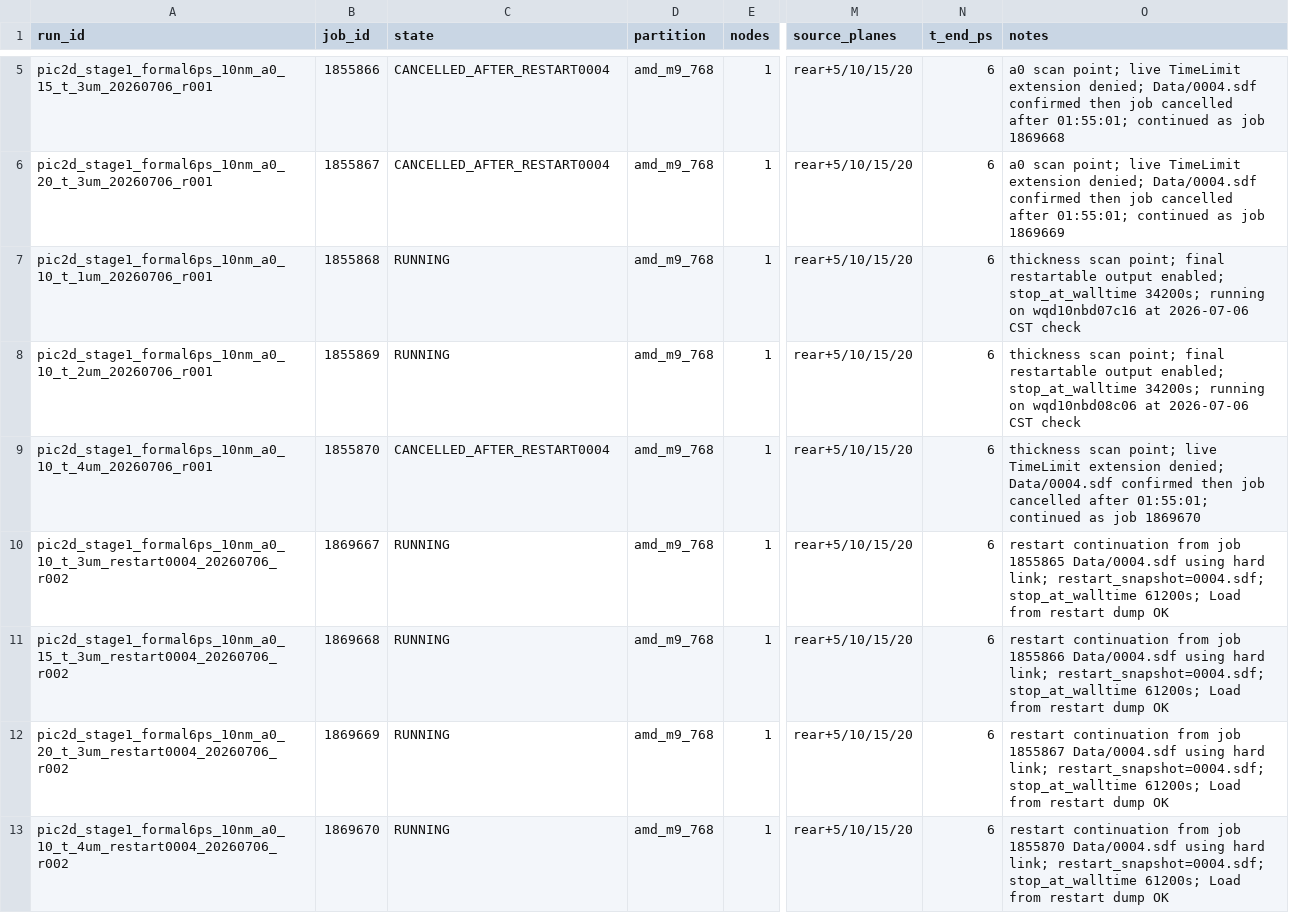
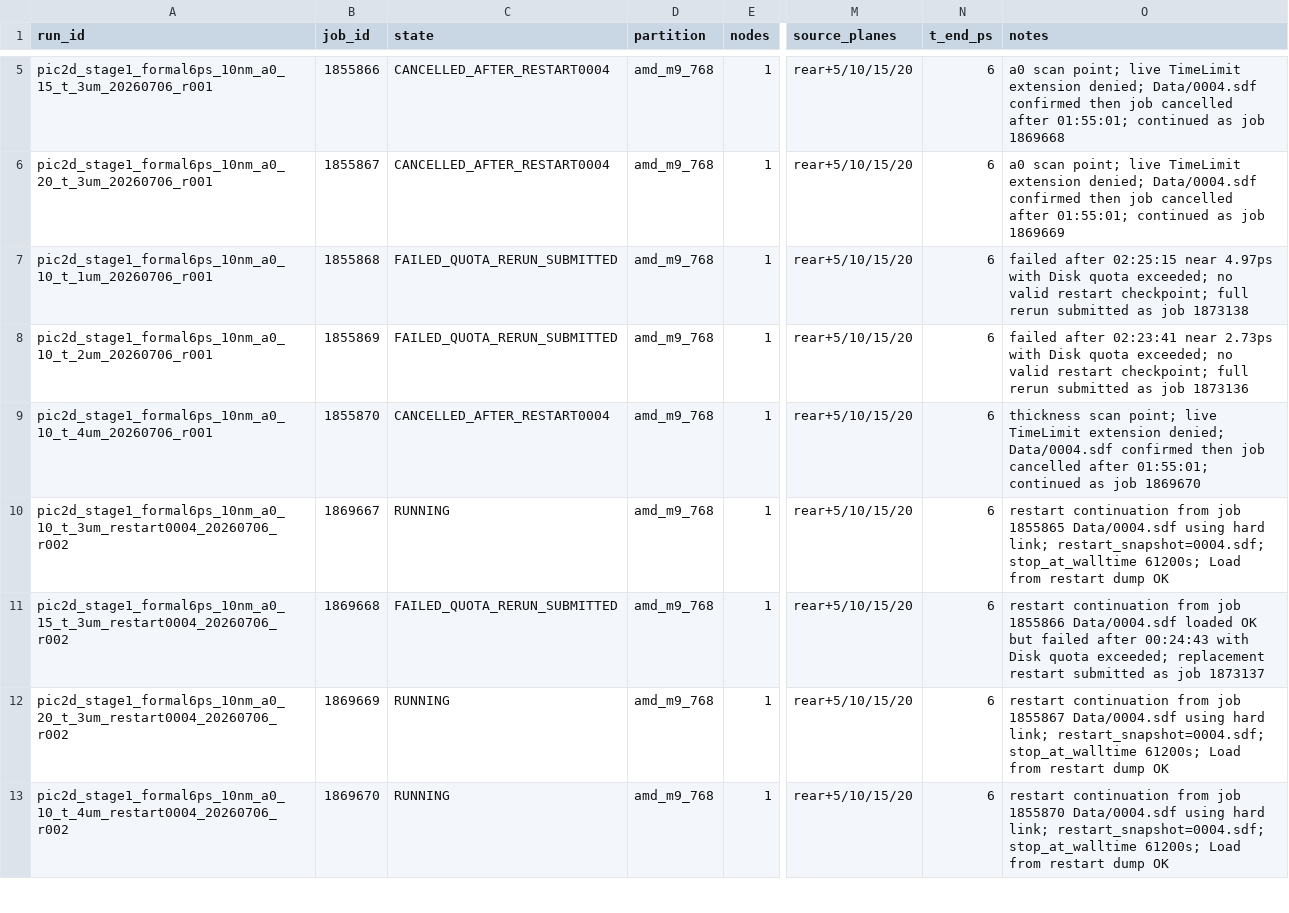
Before and after one commit to xiaojiujiuboom/no5gongzuo, a CSV file: hpc/pic2d_formal_scan_20260706_jobs.csv, drawn as a sheet; only a part is shown, gaps mark what is left out; the diff covers the shown part only; the diff names each change by its address in the sheet, - before the commit and + after, or states it on an @@ line.

Commit message:
Record 2D quota recovery and reruns

```diff
--- a/hpc/pic2d_formal_scan_20260706_jobs.csv
+++ b/hpc/pic2d_formal_scan_20260706_jobs.csv
-C7:C8 (state): RUNNING
+C7:C8 (state): FAILED_QUOTA_RERUN_SUBMITTED
-O7 (notes): thickness scan point; final restartable output enabled; stop_at_walltime 34200s; running on wqd10nbd07c16 at 2026-07-06 CST check
+O7 (notes): failed after 02:25:15 near 4.97ps with Disk quota exceeded; no valid restart checkpoint; full rerun submitted as job 1873138
-O8 (notes): thickness scan point; final restartable output enabled; stop_at_walltime 34200s; running on wqd10nbd08c06 at 2026-07-06 CST check
+O8 (notes): failed after 02:23:41 near 2.73ps with Disk quota exceeded; no valid restart checkpoint; full rerun submitted as job 1873136
-C11 (state): RUNNING
+C11 (state): FAILED_QUOTA_RERUN_SUBMITTED
-O11 (notes): …1855866 Data/0004.sdf using hard link; restart_snapshot=0004.sdf; stop_at_walltime 61200s; Load from restart dump OK
+O11 (notes): …1855866 Data/0004.sdf loaded OK but failed after 00:24:43 with Disk quota exceeded; replacement restart submitted as job 1873137
```
Also changed, not shown: 3 added rows elsewhere in this file, 5 other files.
